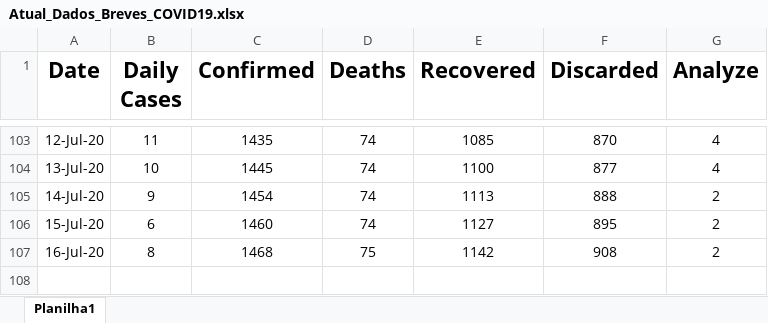
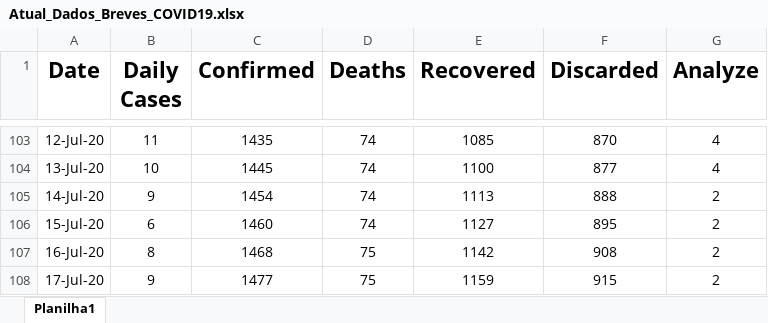
Before and after one commit to vanilsongomes/Pratical, an Excel workbook: Atual_Dados_Breves_COVID19.xlsx, sheet Planilha1, drawn as a sheet; only a part is shown, gaps mark what is left out; values as stored, in another font and other column widths than the file's, no borders; charts and pictures not drawn; the diff names each change by its address in the sheet, - before the commit and + after, or states it on an @@ line.

Commit message:
Add files via upload

```diff
--- a/Atual_Dados_Breves_COVID19.xlsx (sheet Planilha1)
+++ b/Atual_Dados_Breves_COVID19.xlsx (sheet Planilha1)
+row 108: 17-Jul-20 | 9 | 1477 | 75 | 1159 | 915 | 2
```
Also changed, not shown: charts or pictures.
